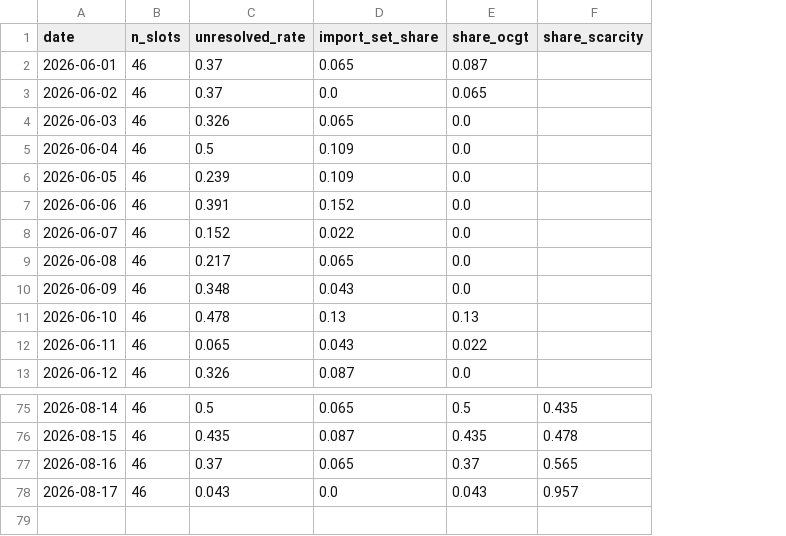
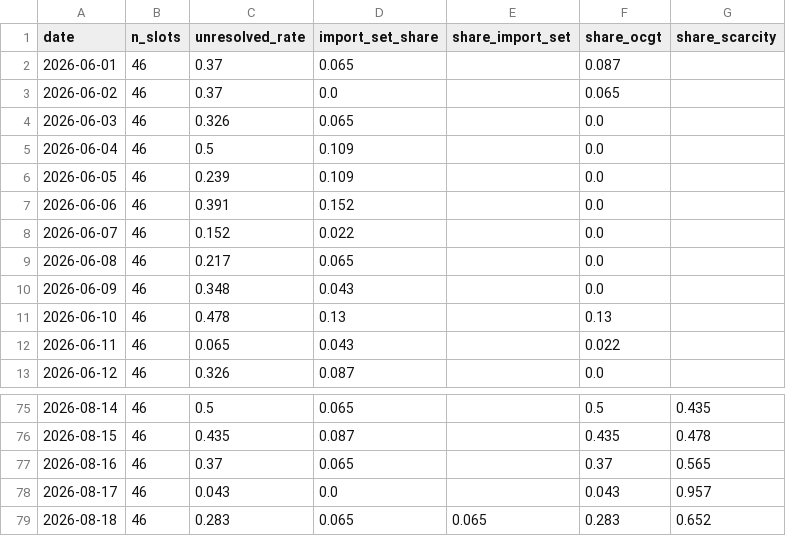
Before and after one commit to satoa0316/eu-power-data, a CSV file: data/mart/daily_shares_GB.csv, drawn as a sheet; only a part is shown, gaps mark what is left out; the diff names each change by its address in the sheet, - before the commit and + after, or states it on an @@ line.

```diff
--- a/data/mart/daily_shares_GB.csv
+++ b/data/mart/daily_shares_GB.csv
+column E (share_import_set), empty
+row 79: 2026-08-18 | 46 | 0.283 | 0.065 | 0.065 | 0.283 | 0.652
```
Also changed, not shown: data/mart/daily_shares_DE_LU.csv, data/mart/labels_GB.csv, 4 other files.
